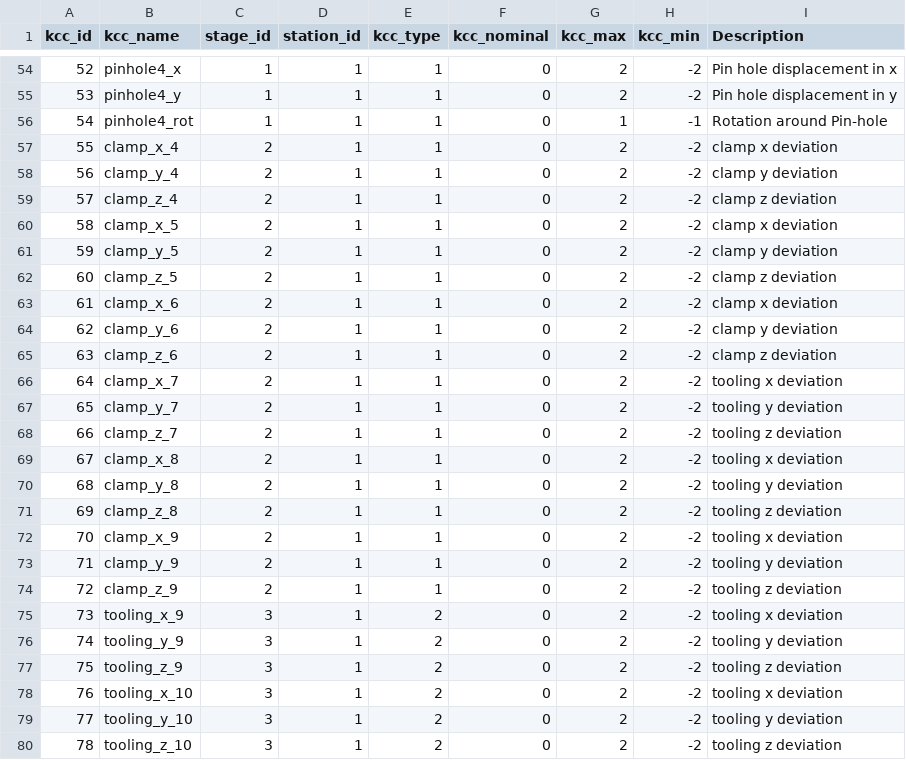
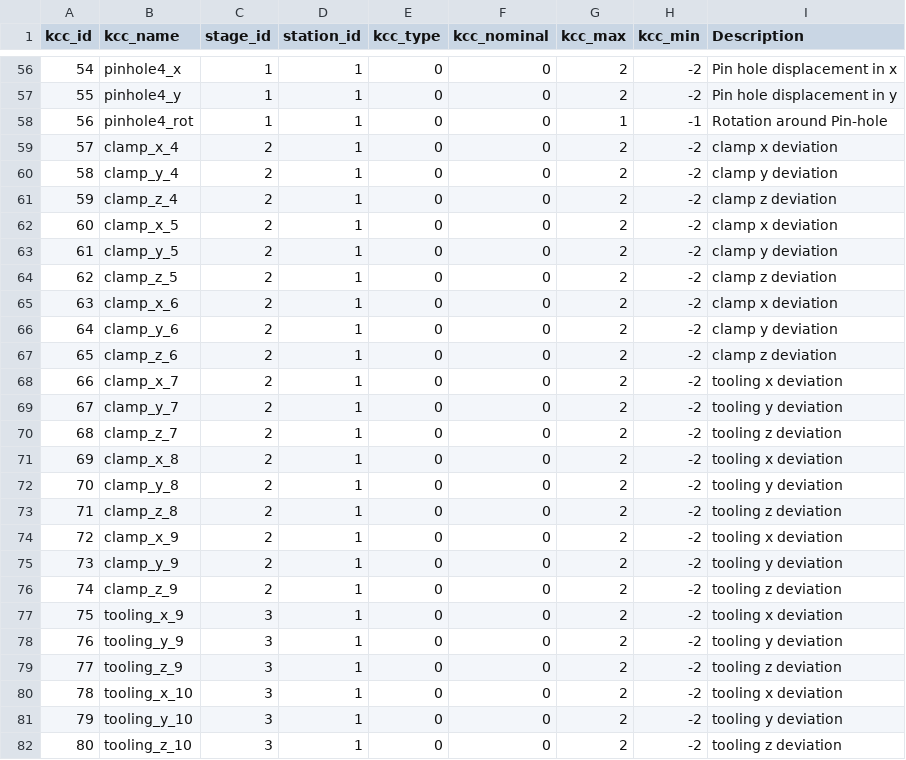
Before and after one commit to sumitsinha/Deep_Learning_for_Manufacturing, a CSV file: config/kcc_config.csv, drawn as a sheet; only a part is shown, gaps mark what is left out; addresses are those after the commit; the diff covers the shown part only; the diff names each change by its address in the sheet, - before the commit and + after, or states it on an @@ line.

```diff
--- a/config/kcc_config.csv
+++ b/config/kcc_config.csv
@@ column A (kcc_id) renumbered from row 53 down @@
-E56:E76 (kcc_type): 1
+E56:E76 (kcc_type): 0
-E77:E82 (kcc_type): 2
+E77:E82 (kcc_type): 0
```
Also changed, not shown: 2 added rows and 129 edited cells elsewhere in this file, 5 other files.
